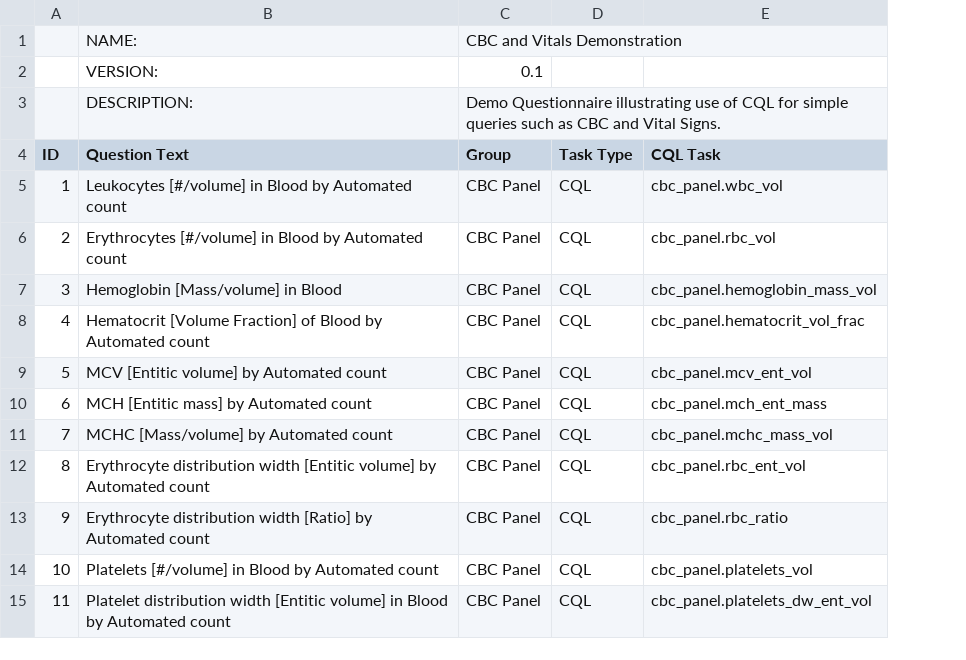
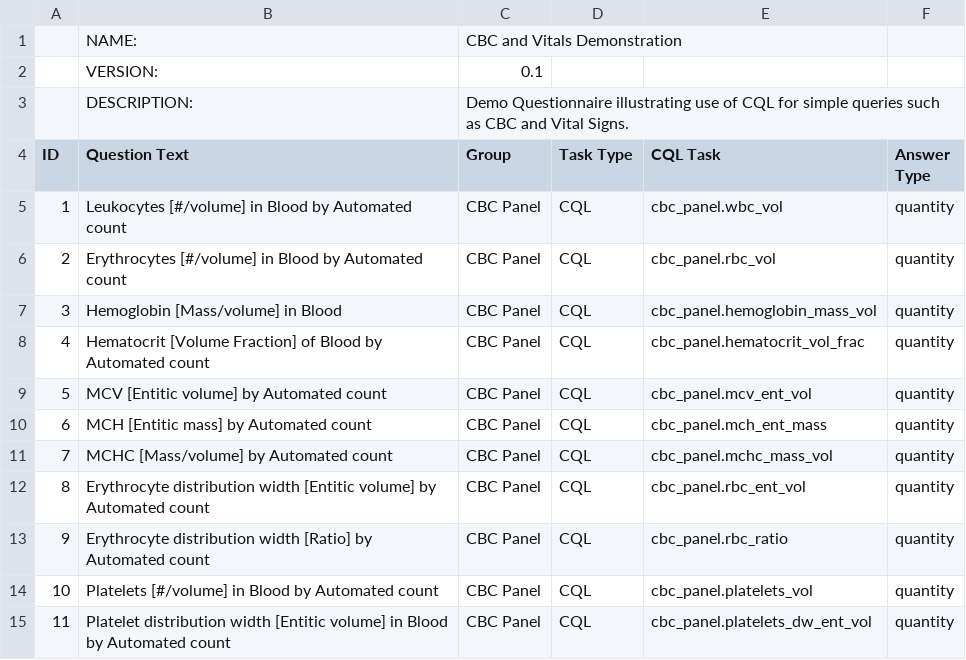
Before and after one commit to SmartChartSuite/RC-API, a CSV file: cbc_and_vitals.csv, drawn as a sheet; only a part is shown; the diff names each change by its address in the sheet, - before the commit and + after, or states it on an @@ line.

Commit message:
Updates to templates and questionnaire script

```diff
--- a/cbc_and_vitals.csv
+++ b/cbc_and_vitals.csv
+column F (Answer Type), rows 5-15: all quantity
```
Also changed, not shown: 2 other files.
